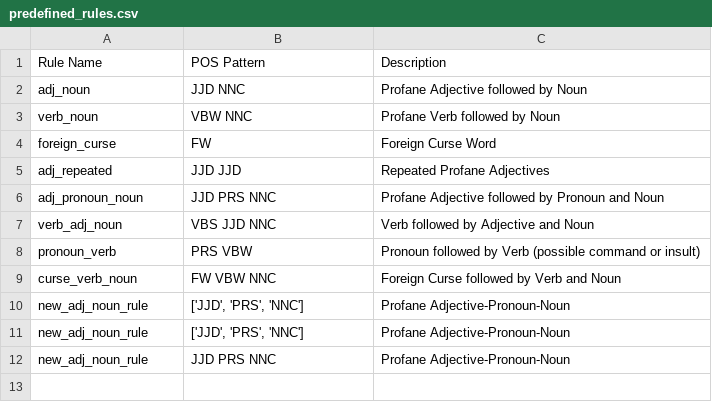
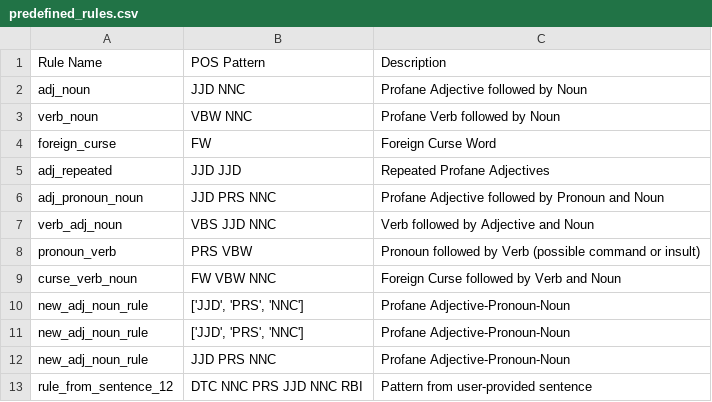
Before and after one commit to lalanglarano/TAKLUBAN-FILIPINO-NATIVE-LANGUAGE-PROFANE-DETECTION, a CSV file: PATTERN_GENERATION/predefined_rules.csv, drawn as a sheet.

```diff
--- a/PATTERN_GENERATION/predefined_rules.csv
+++ b/PATTERN_GENERATION/predefined_rules.csv
@@ -12 +12,2 @@ new_adj_noun_rule,"['JJD', 'PRS', 'NNC']",Profane Adjective-Pronoun-Noun
 new_adj_noun_rule,JJD PRS NNC,Profane Adjective-Pronoun-Noun
+rule_from_sentence_12,DTC NNC PRS JJD NNC RBI,Pattern from user-provided sentence
```
Also changed, not shown: 2 other files.
